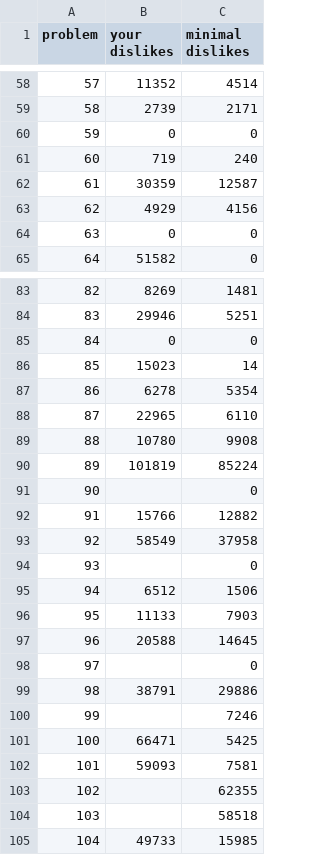
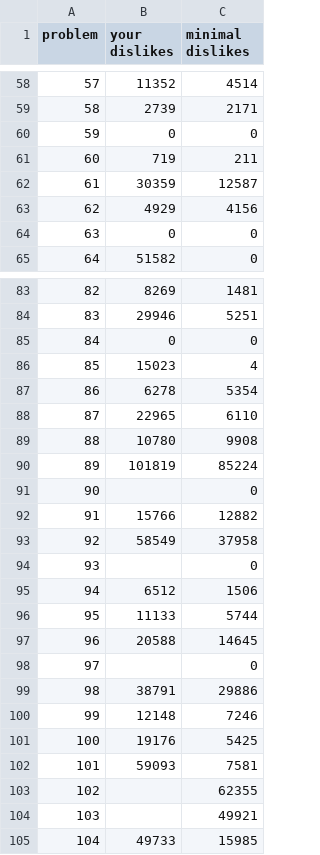
Before and after one commit to nodchip/icfpc2021, a TSV file: www/contest_infos.tsv, drawn as a sheet; only a part is shown, gaps mark what is left out.

Commit message:
Update score table

```diff
--- a/www/contest_infos.tsv
+++ b/www/contest_infos.tsv
@@ -60,3 +60,3 @@ problem	your dislikes	minimal dislikes
 59	0	0
-60	719	240
+60	719	211
 61	30359	12587
@@ -85,3 +85,3 @@ problem	your dislikes	minimal dislikes
 84	0	0
-85	15023	14
+85	15023	4
 86	6278	5354
@@ -95,3 +95,3 @@ problem	your dislikes	minimal dislikes
 94	6512	1506
-95	11133	7903
+95	11133	5744
 96	20588	14645
@@ -99,7 +99,7 @@ problem	your dislikes	minimal dislikes
 98	38791	29886
-99		7246
-100	66471	5425
+99	12148	7246
+100	19176	5425
 101	59093	7581
 102		62355
-103		58518
+103		49921
 104	49733	15985
```
